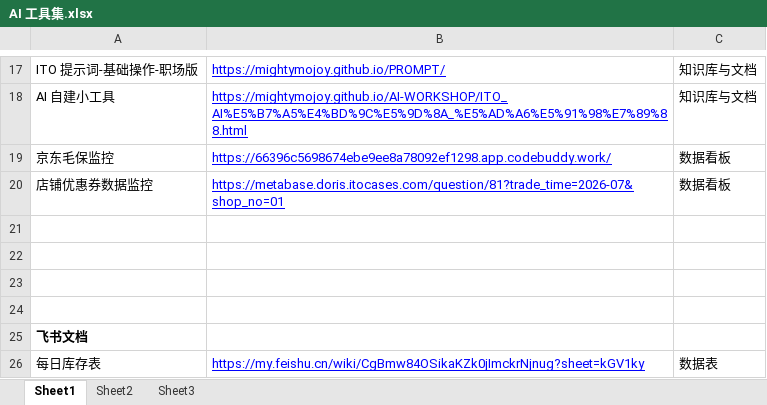
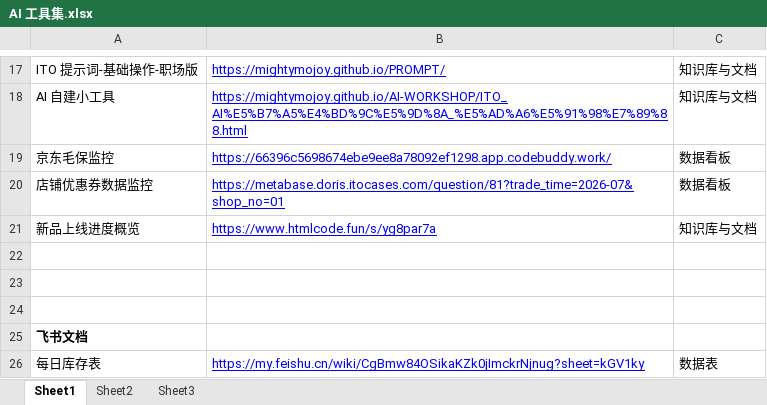
Before and after one commit to Mightymojoy/AI-Toolset, an Excel workbook: AI 工具集.xlsx, sheet Sheet1, drawn as a sheet; only a part is shown, gaps mark what is left out; values as stored, in another font and other column widths than the file's, no borders; the diff names each change by its address in the sheet, - before the commit and + after, or states it on an @@ line.

Commit message:
新增 新品上线进度概览 条目 + 刷新bat工具

```diff
--- a/AI 工具集.xlsx (sheet Sheet1)
+++ b/AI 工具集.xlsx (sheet Sheet1)
-row 21: (empty)
+row 21: 新品上线进度概览 | https://www.htmlcode.fun/s/yg8par7a | 知识库与文档
```
Also changed, not shown: 2 other files.
